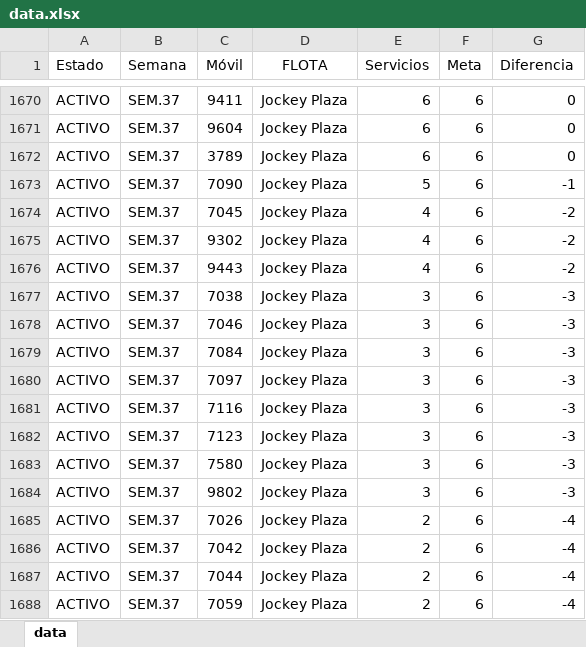
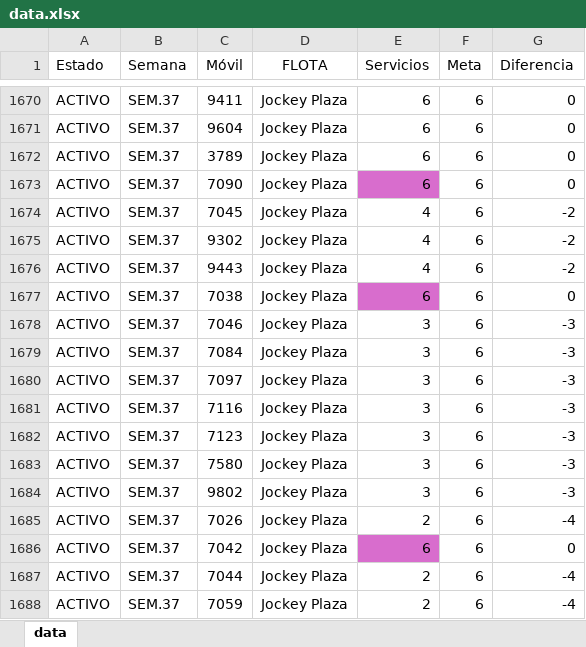
Before and after one commit to CarlosMoscol/directo, an Excel workbook: data.xlsx, sheet data, drawn as a sheet; only a part is shown, gaps mark what is left out; values as stored, in another font and other column widths than the file's, no borders; conditional formats not drawn; the diff names each change by its address in the sheet, - before the commit and + after, or states it on an @@ line.

Commit message:
Update data.xlsx

```diff
--- a/data.xlsx (sheet data)
+++ b/data.xlsx (sheet data)
-E1673 (Servicios): 5
+E1673 (Servicios): 6
-E1673 fill: none
+E1673 fill: #D86DCD
-G1673 (Diferencia): -1
+G1673 (Diferencia): 0
-E1677 (Servicios): 3
+E1677 (Servicios): 6
-E1677 fill: none
+E1677 fill: #D86DCD
-G1677 (Diferencia): -3
+G1677 (Diferencia): 0
-E1686 (Servicios): 2
+E1686 (Servicios): 6
-E1686 fill: none
+E1686 fill: #D86DCD
-G1686 (Diferencia): -4
+G1686 (Diferencia): 0
```
